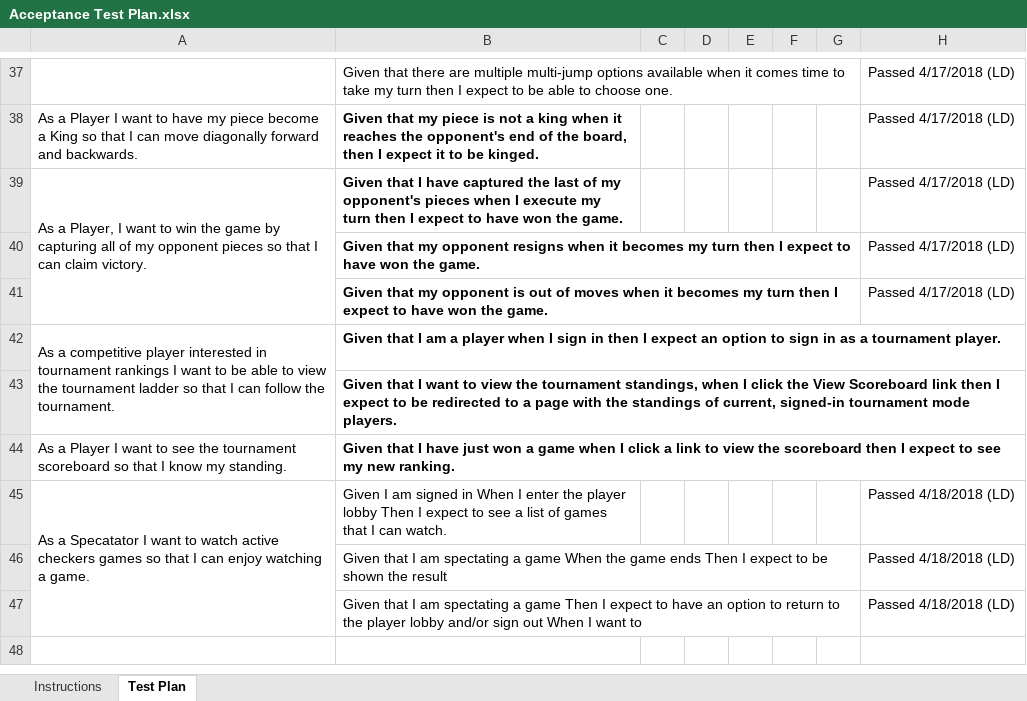
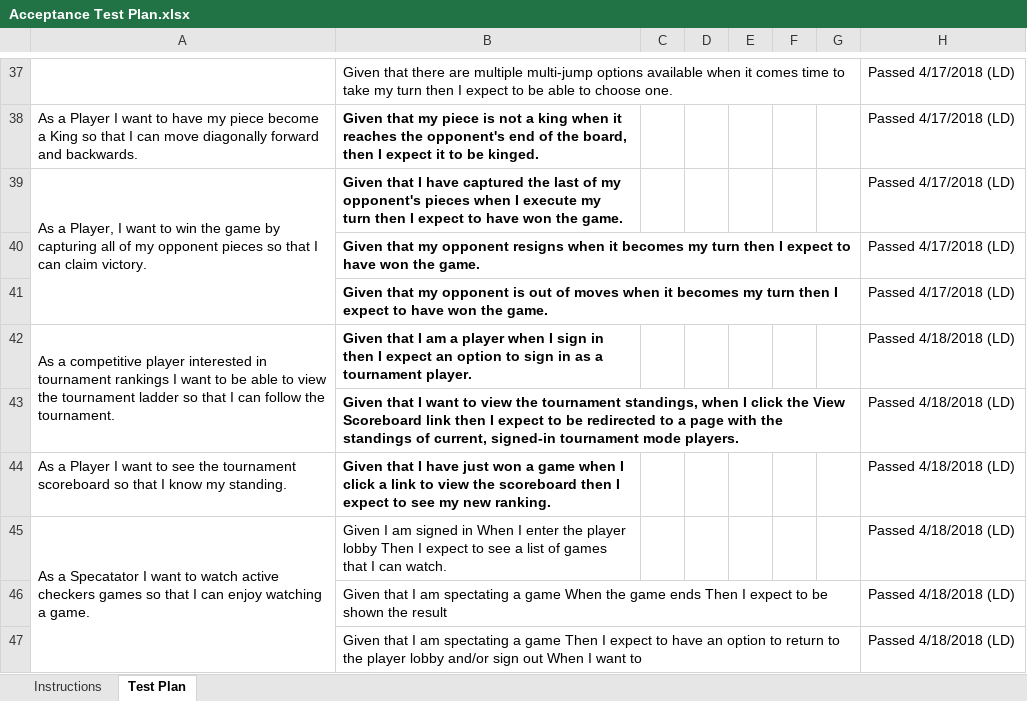
Before and after one commit to bb5369/Team-Project, an Excel workbook: etc/Acceptance Test Plan.xlsx, sheet Test Plan, drawn as a sheet; only a part is shown, gaps mark what is left out; values as stored, in another font and other column widths than the file's, no borders; conditional formats not drawn; the diff names each change by its address in the sheet, - before the commit and + after, or states it on an @@ line.

Commit message:
tournement mode passed

```diff
--- a/etc/Acceptance Test Plan.xlsx (sheet Test Plan)
+++ b/etc/Acceptance Test Plan.xlsx (sheet Test Plan)
-H42:H44: (empty)
+H42:H44: Passed 4/18/2018 (LD)
```
